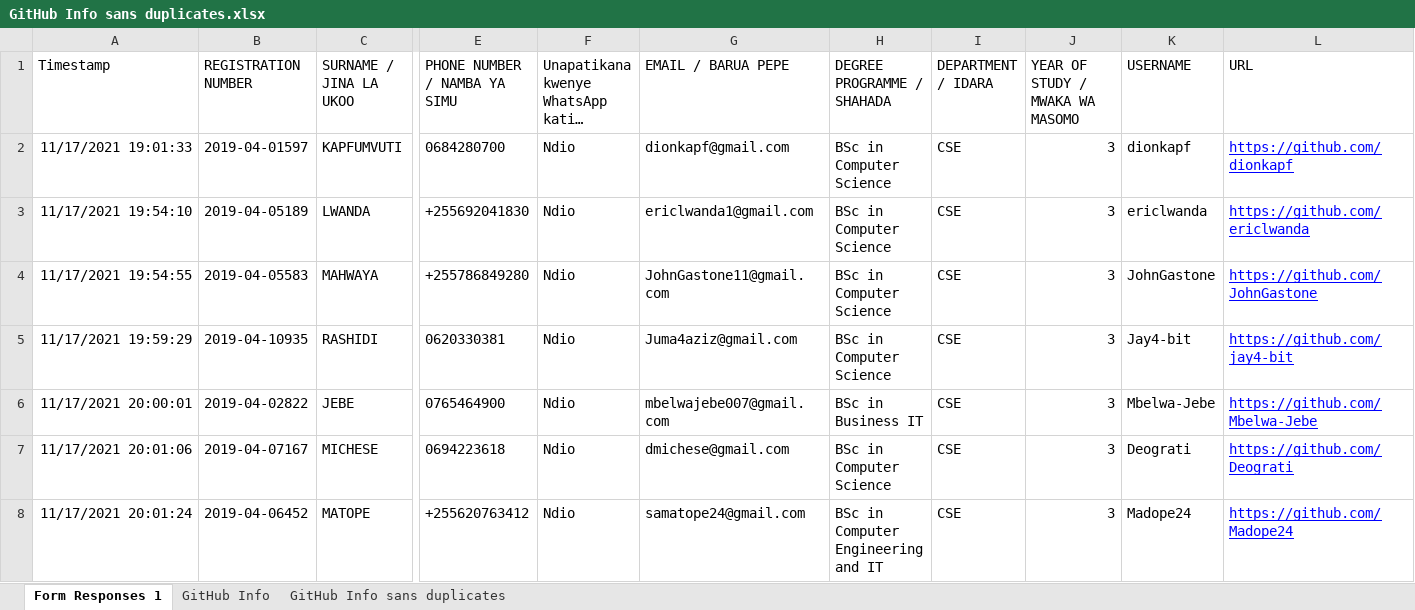
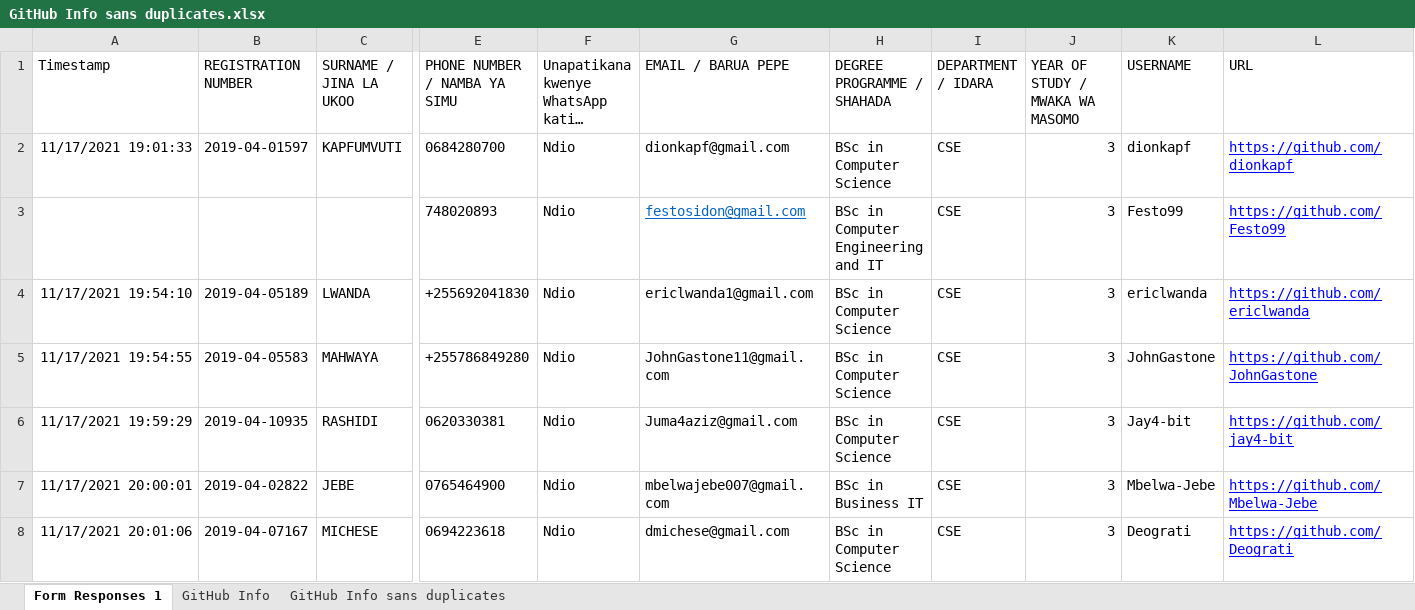
Before and after one commit to jlungo/staffcard, an Excel workbook: CS335/GitHub Info sans duplicates.xlsx, sheet Form Responses 1, drawn as a sheet; only a part is shown, gaps mark what is left out; the shorter side is filled out with more unchanged rows; long unchanged cells end in …; values as stored, in another font and other column widths than the file's, no borders; rows hold the shown columns only; the diff names each change by its address in the sheet, - before the commit and + after, or states it on an @@ line.

Commit message:
added crecidentials to xlsx

```diff
--- a/CS335/GitHub Info sans duplicates.xlsx (sheet Form Responses 1)
+++ b/CS335/GitHub Info sans duplicates.xlsx (sheet Form Responses 1)
+row 3:  |  |  | 748020893 | Ndio | festosidon@gmail.com | BSc in Computer Engineering and IT | CSE | 3 | Festo99 | https://github.com/Festo99
```
